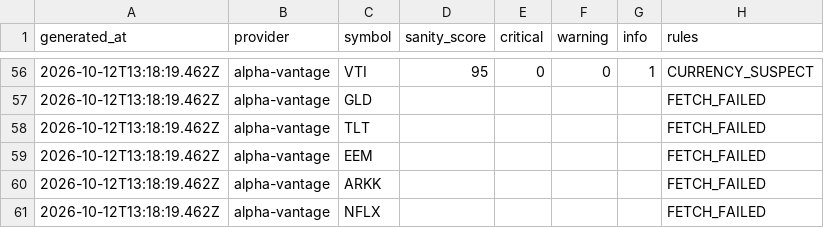
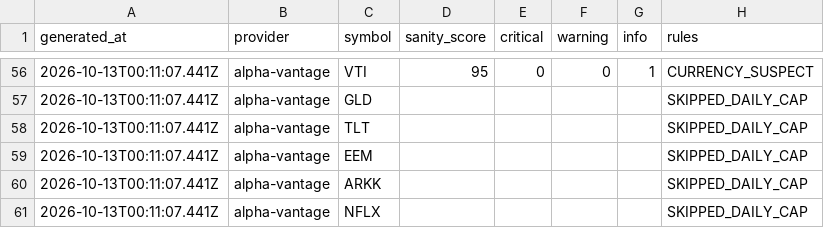
Before and after one commit to Enard52/market-data-sanity-checker, a CSV file: scoreboard/latest.csv, drawn as a sheet; only a part is shown, gaps mark what is left out; the diff covers the shown part only.

```diff
--- a/scoreboard/latest.csv
+++ b/scoreboard/latest.csv
@@ -56,6 +56,6 @@ generated_at,provider,symbol,sanity_score,critical,warning,info,rules
-2026-10-12T13:18:19.462Z,alpha-vantage,VTI,95,0,0,1,CURRENCY_SUSPECT
-2026-10-12T13:18:19.462Z,alpha-vantage,GLD,,,,,FETCH_FAILED
-2026-10-12T13:18:19.462Z,alpha-vantage,TLT,,,,,FETCH_FAILED
-2026-10-12T13:18:19.462Z,alpha-vantage,EEM,,,,,FETCH_FAILED
-2026-10-12T13:18:19.462Z,alpha-vantage,ARKK,,,,,FETCH_FAILED
-2026-10-12T13:18:19.462Z,alpha-vantage,NFLX,,,,,FETCH_FAILED
+2026-10-13T00:11:07.441Z,alpha-vantage,VTI,95,0,0,1,CURRENCY_SUSPECT
+2026-10-13T00:11:07.441Z,alpha-vantage,GLD,,,,,SKIPPED_DAILY_CAP
+2026-10-13T00:11:07.441Z,alpha-vantage,TLT,,,,,SKIPPED_DAILY_CAP
+2026-10-13T00:11:07.441Z,alpha-vantage,EEM,,,,,SKIPPED_DAILY_CAP
+2026-10-13T00:11:07.441Z,alpha-vantage,ARKK,,,,,SKIPPED_DAILY_CAP
+2026-10-13T00:11:07.441Z,alpha-vantage,NFLX,,,,,SKIPPED_DAILY_CAP
```
Also changed, not shown: 57 edited cells elsewhere in this file, 3 other files.
